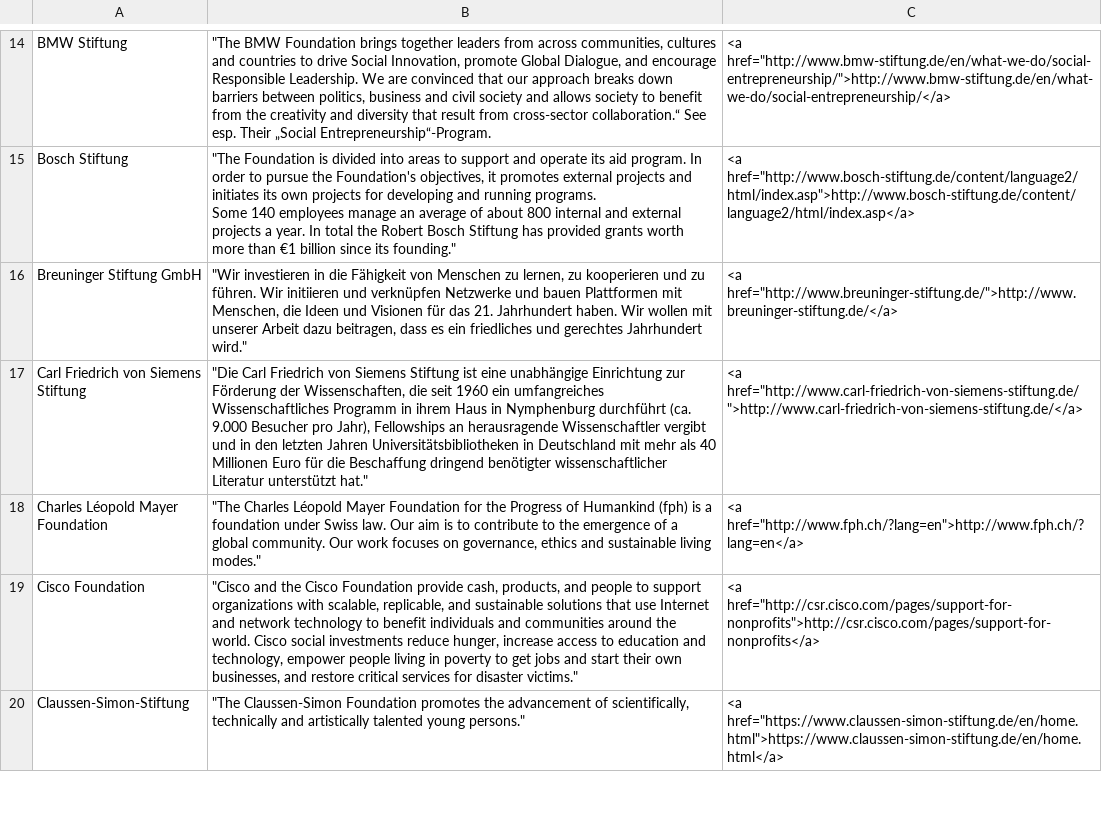
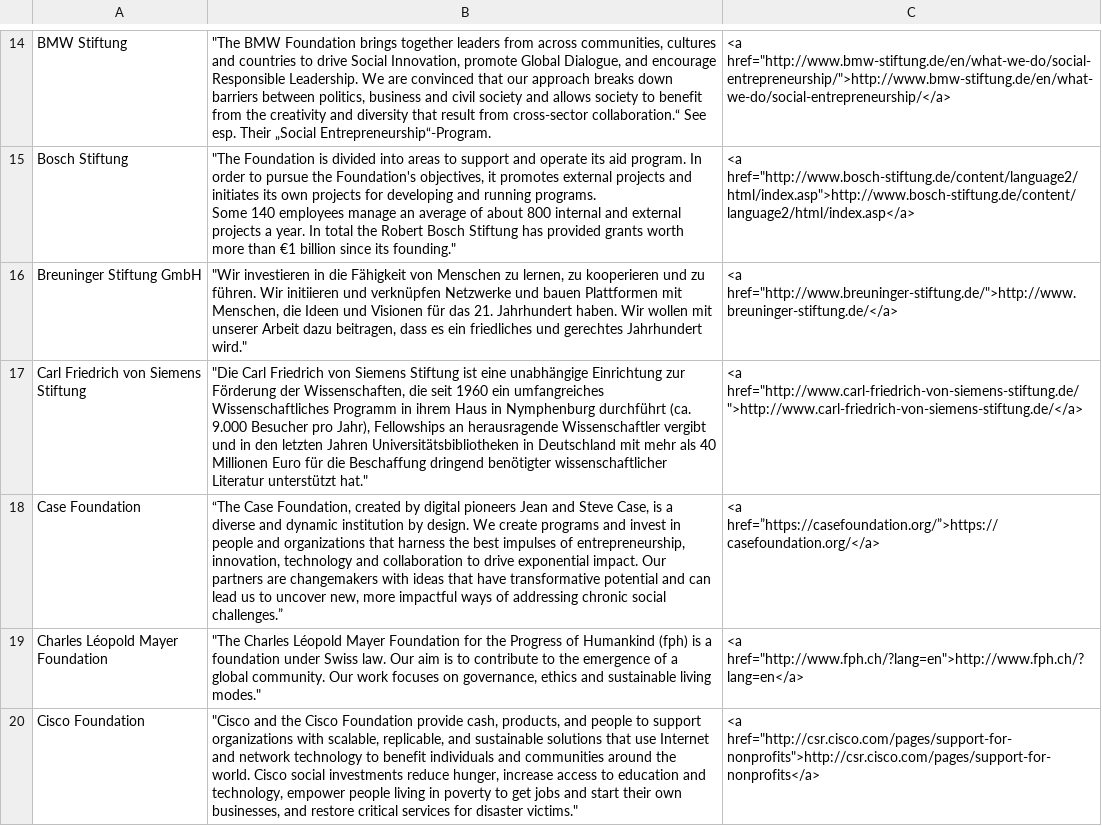
Before and after one commit to renewablefreedom/funding-sources, a CSV file: rff-funding-sources.csv, drawn as a sheet; only a part is shown, gaps mark what is left out; the shorter side is filled out with more unchanged rows; the diff names each change by its address in the sheet, - before the commit and + after, or states it on an @@ line.

Commit message:
added case foundation; https://ssir.org/articles/entry/open_source_software_is_philanthropy

```diff
--- a/rff-funding-sources.csv
+++ b/rff-funding-sources.csv
+row 18: Case Foundation | “The Case Foundation, created by digital pioneers Jean and Steve Case, is a diverse and dynamic institution by design. We create programs and invest in people and organizations that harness the best impulses of entrepreneurship, innovation, technology and collaboration to drive exponential impact. Our partners are changemakers with ideas that have transformative potential and can lead us to uncover new, more impactful ways of addressing chronic social challenges.” | <a href=”https://casefoundation.org/”>https://casefoundation.org/</a>
```
